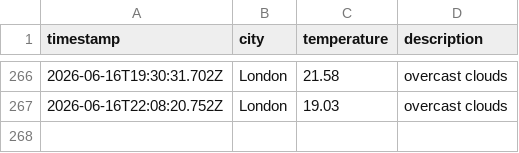
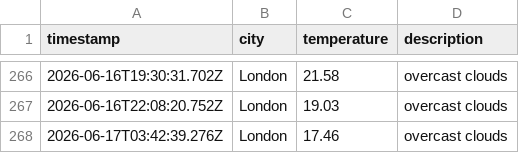
Before and after one commit to Tooba52/Weather-app-js, a CSV file: data/weather_log.csv, drawn as a sheet; only a part is shown, gaps mark what is left out; the diff names each change by its address in the sheet, - before the commit and + after, or states it on an @@ line.

```diff
--- a/data/weather_log.csv
+++ b/data/weather_log.csv
+row 268: 2026-06-17T03:42:39.276Z | London | 17.46 | overcast clouds
```
Also changed, not shown: 1 other file.
